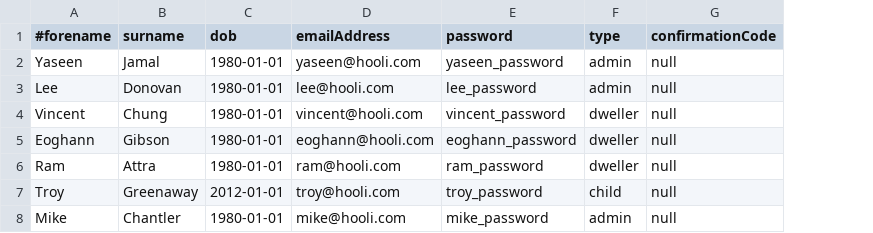
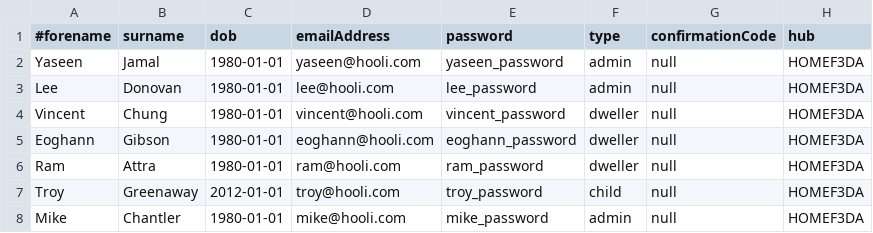
Before and after one commit to TzeOn/hometrics, a CSV file: database/user.csv, drawn as a sheet; the diff names each change by its address in the sheet, - before the commit and + after, or states it on an @@ line.

```diff
--- a/database/user.csv
+++ b/database/user.csv
+column H (hub), rows 2-8: all HOMEF3DA
```
Also changed, not shown: database/weather.csv, 9 other files.
